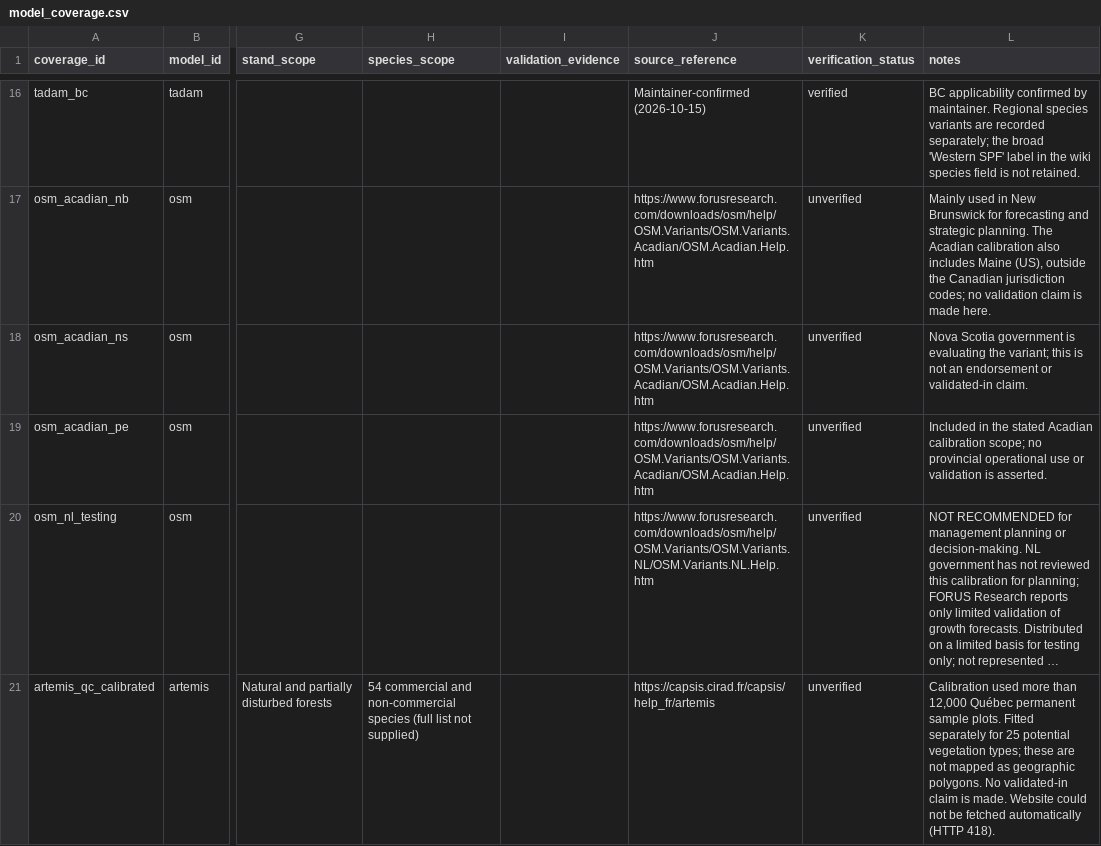
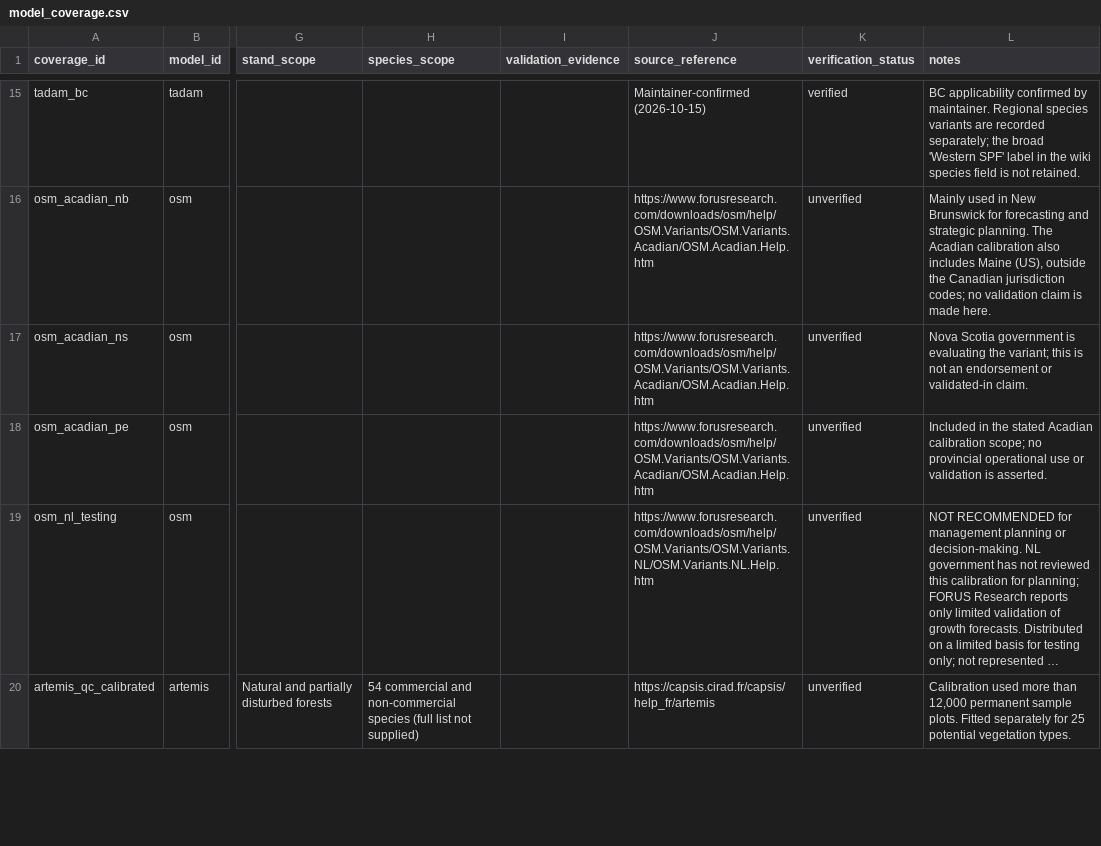
Before and after one commit to forest-carbon-tools-dfs/CanGrowthModels, a CSV file: data/model_coverage.csv, drawn as a sheet; only a part is shown, gaps mark what is left out; long unchanged cells end in …; addresses are those after the commit; the diff covers the shown part only; the diff names each change by its address in the sheet, - before the commit and + after, or states it on an @@ line.

```diff
--- a/data/model_coverage.csv
+++ b/data/model_coverage.csv
-L20 (notes): …than 12,000 Québec permanent sample plots. Fitted separately for 25 potential vegetation types; these are not mapped as geographic polygons. No validated-in claim is made. Website could not be fetched automatically (HTTP 418).
+L20 (notes): …than 12,000 permanent sample plots. Fitted separately for 25 potential vegetation types.
```
Also changed, not shown: 2 removed rows elsewhere in this file, data/model_coverage_schema_definition.csv, 28 other files.
